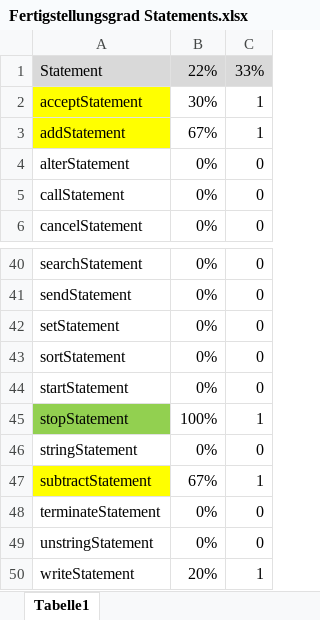
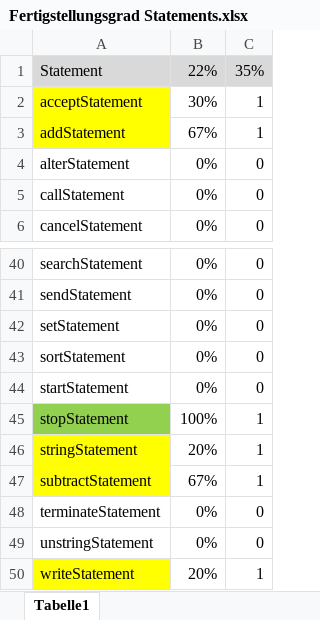
Before and after one commit to flaechsig/cobolj, an Excel workbook: Fertigstellungsgrad Statements.xlsx, sheet Tabelle1, drawn as a sheet; only a part is shown, gaps mark what is left out; values as stored, in another font and other column widths than the file's, no borders; the diff names each change by its address in the sheet, - before the commit and + after, or states it on an @@ line.

Commit message:
Erste Version des String-Statements

```diff
--- a/Fertigstellungsgrad Statements.xlsx (sheet Tabelle1)
+++ b/Fertigstellungsgrad Statements.xlsx (sheet Tabelle1)
-C1: 33%
+C1: 35%
-A46 fill: none
+A46 fill: #FFFF00
-B46: 0%
+B46: 20%
-C46: 0
+C46: 1
-A50 fill: none
+A50 fill: #FFFF00
```
Also changed, not shown: 10 other files.
